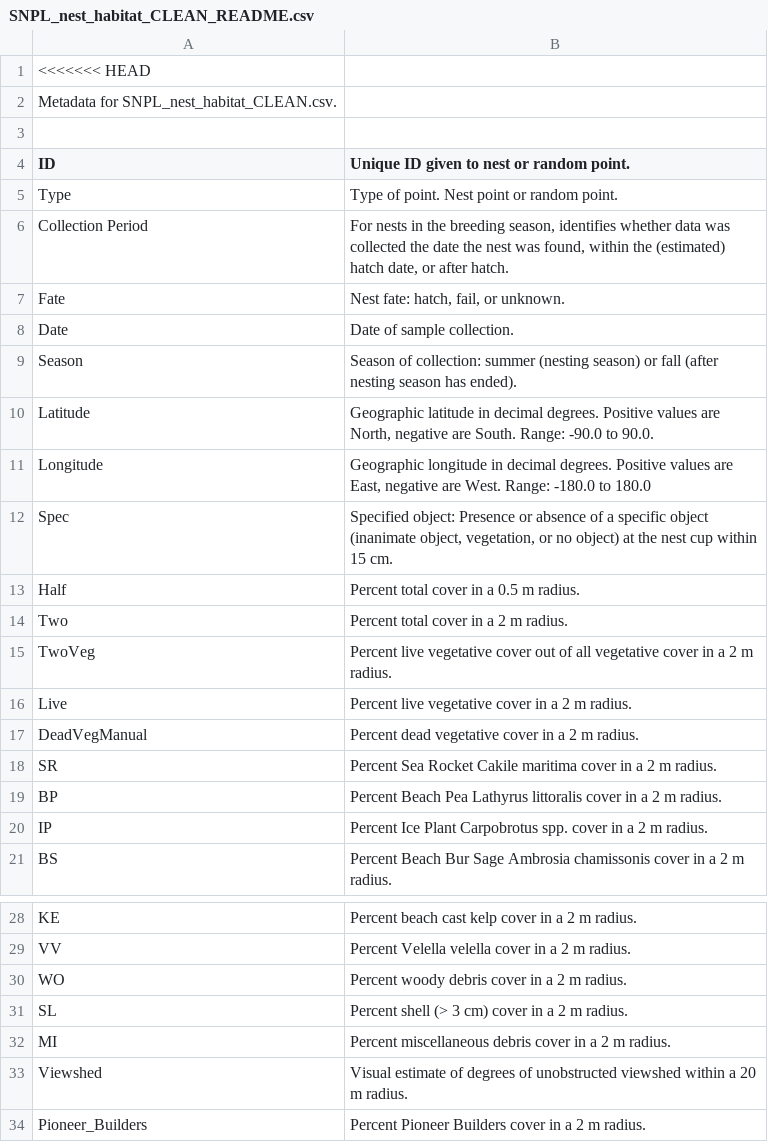
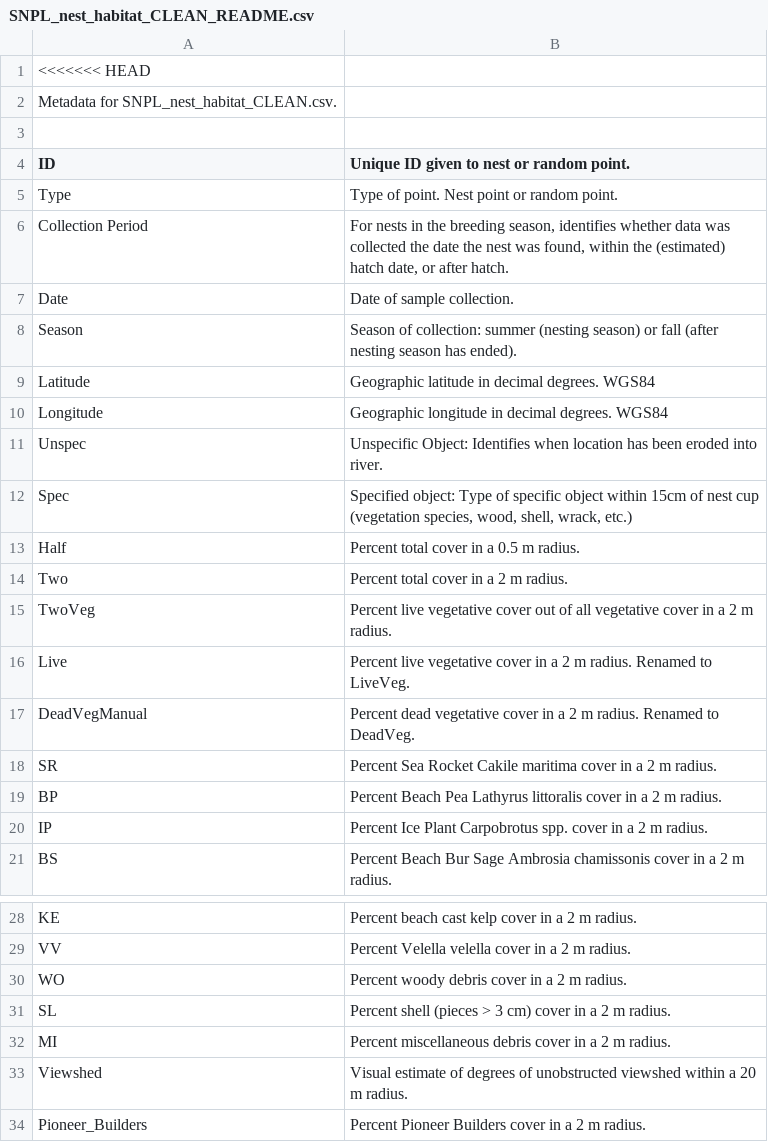
Before and after one commit to stephcoates/snpl-nest-habitat, a CSV file: data/SNPL_nest_habitat_CLEAN_README.csv, drawn as a sheet; only a part is shown, gaps mark what is left out; the diff covers the shown part only.

Commit message:
added unspecified object column (need for sorting "in river" points), removed nest fate column, revised description of Lat/Long, revised Spec description, included what columns were renamed to for manuscript if they were different here, removed duplicate table.

```diff
--- a/data/SNPL_nest_habitat_CLEAN_README.csv
+++ b/data/SNPL_nest_habitat_CLEAN_README.csv
@@ -6,8 +6,8 @@ Type,Type of point. Nest point or random point.
 Collection Period,"For nests in the breeding season, identifies whether data was collected the date the nest was found, within the (estimated) hatch date, or after hatch. "
-Fate,"Nest fate: hatch, fail, or unknown. "
 Date,Date of sample collection.
 Season,Season of collection: summer (nesting season) or fall (after nesting season has ended).
-Latitude,"Geographic latitude in decimal degrees. Positive values are North, negative are South. Range: -90.0 to 90.0."
-Longitude,"Geographic longitude in decimal degrees. Positive values are East, negative are West. Range: -180.0 to 180.0"
-Spec,"Specified object: Presence or absence of a specific object (inanimate object, vegetation, or no object) at the nest cup within 15 cm."
+Latitude,Geographic latitude in decimal degrees. WGS84
+Longitude,Geographic longitude in decimal degrees. WGS84
+Unspec,Unspecific Object: Identifies when location has been eroded into river.
+Spec,"Specified object: Type of specific object within 15cm of nest cup (vegetation species, wood, shell, wrack, etc.)"
 Half,Percent total cover in a 0.5 m radius.
@@ -15,4 +15,4 @@ Two,Percent total cover in a 2 m radius.
 TwoVeg,Percent live vegetative cover out of all vegetative cover in a 2 m radius.
-Live,Percent live vegetative cover in a 2 m radius.
-DeadVegManual,Percent dead vegetative cover in a 2 m radius.
+Live,Percent live vegetative cover in a 2 m radius. Renamed to LiveVeg.
+DeadVegManual,Percent dead vegetative cover in a 2 m radius. Renamed to DeadVeg.
 SR,Percent Sea Rocket Cakile maritima cover in a 2 m radius.
@@ -30,3 +30,3 @@ VV,Percent Velella velella cover in a 2 m radius.
 WO,Percent woody debris cover in a 2 m radius.
-SL,Percent shell (> 3 cm) cover in a 2 m radius.
+SL,Percent shell (pieces > 3 cm) cover in a 2 m radius.
 MI,Percent miscellaneous debris cover in a 2 m radius.
```
Also changed, not shown: 41 removed rows elsewhere in this file.
